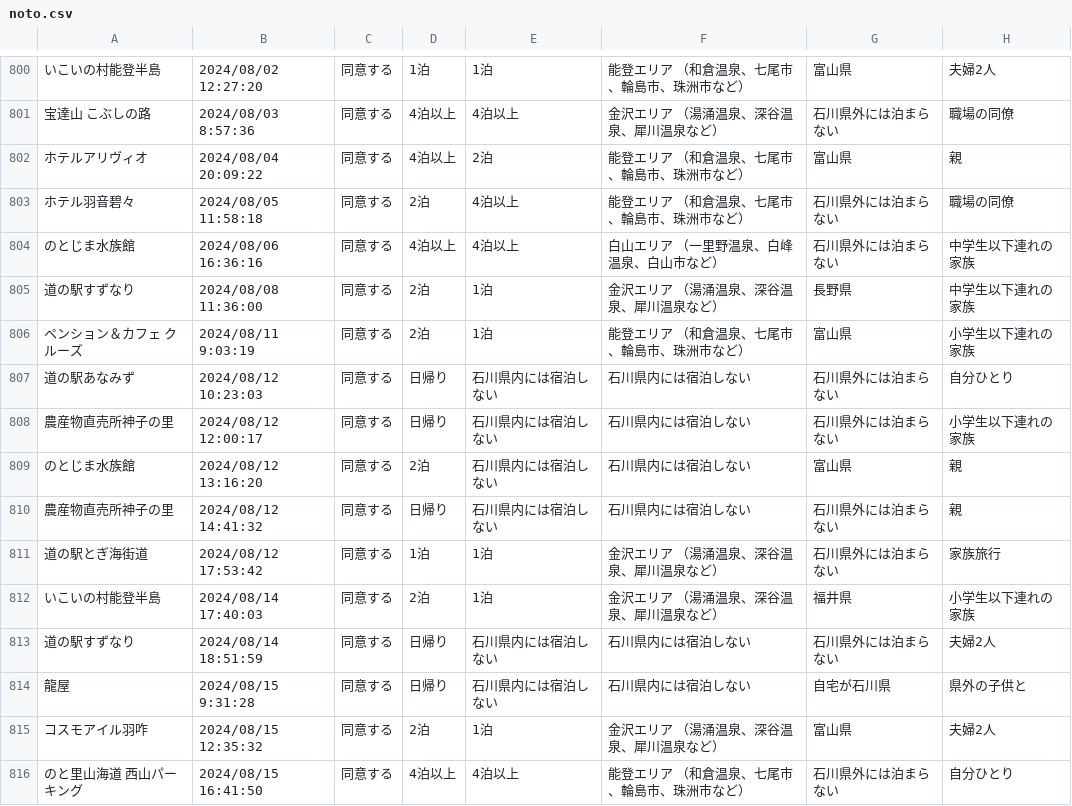
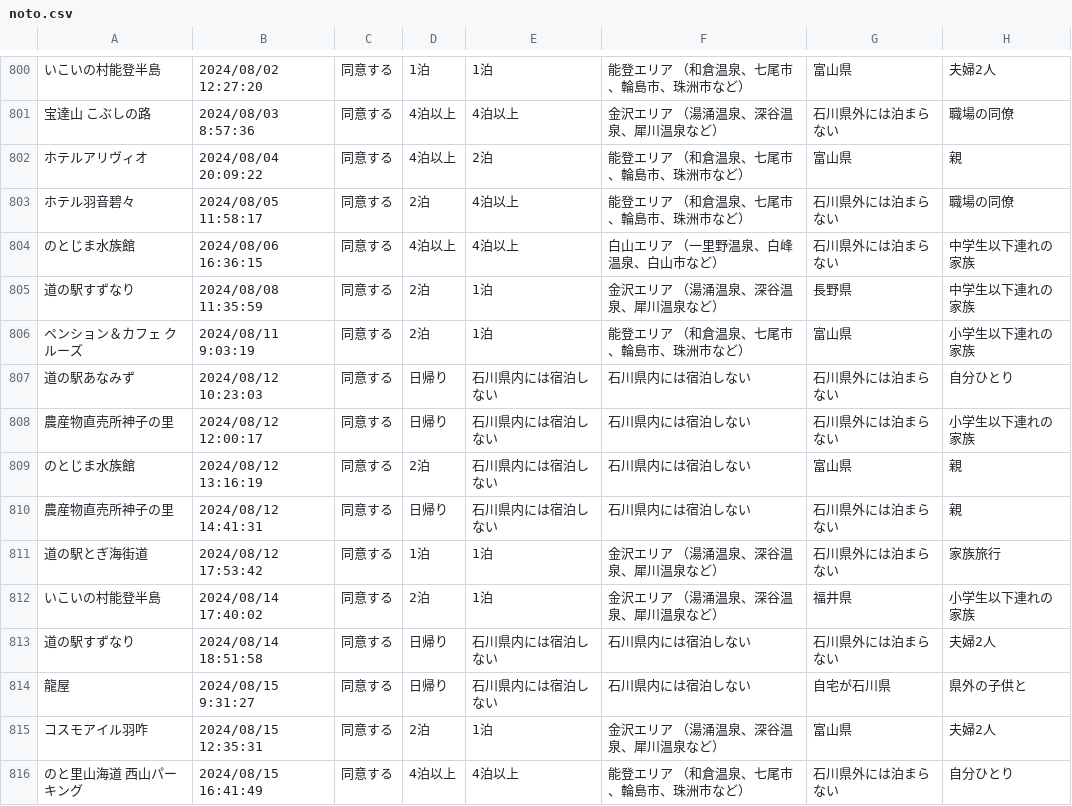
Before and after one commit to code4fukui/ishikawa-kanko-survey, a CSV file: noto.csv, drawn as a sheet; only a part is shown, gaps mark what is left out; the diff covers the shown part only; the diff names each change by its address in the sheet, - before the commit and + after, or states it on an @@ line.

Commit message:
update data

```diff
--- a/noto.csv
+++ b/noto.csv
-B803: 2024/08/05 11:58:18
+B803: 2024/08/05 11:58:17
-B804: 2024/08/06 16:36:16
+B804: 2024/08/06 16:36:15
-B805: 2024/08/08 11:36:00
+B805: 2024/08/08 11:35:59
-B809: 2024/08/12 13:16:20
+B809: 2024/08/12 13:16:19
-B810: 2024/08/12 14:41:32
+B810: 2024/08/12 14:41:31
-B812: 2024/08/14 17:40:03
+B812: 2024/08/14 17:40:02
-B813: 2024/08/14 18:51:59
+B813: 2024/08/14 18:51:58
-B814: 2024/08/15 9:31:28
+B814: 2024/08/15 9:31:27
-B815: 2024/08/15 12:35:32
+B815: 2024/08/15 12:35:31
-B816: 2024/08/15 16:41:50
+B816: 2024/08/15 16:41:49
```
Also changed, not shown: 91 edited cells elsewhere in this file, 1 other file.
